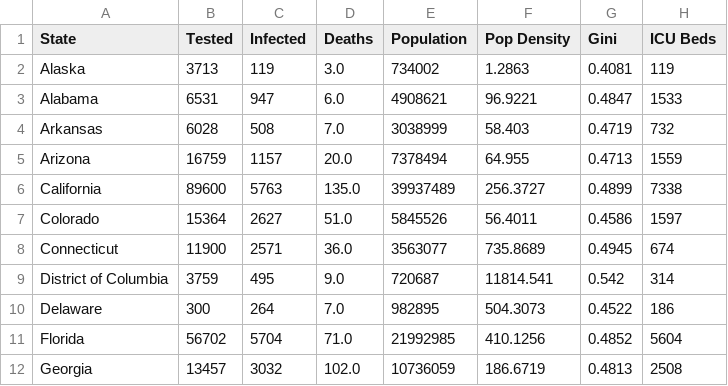
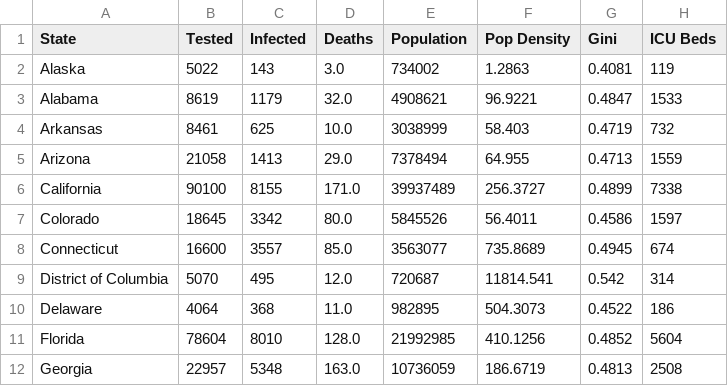
Before and after one commit to UncleGedd/COVID19-US-States-EDA, a CSV file: COVID19_state.csv, drawn as a sheet; only a part is shown; the diff covers the shown part only; the diff names each change by its address in the sheet, - before the commit and + after, or states it on an @@ line.

```diff
--- a/COVID19_state.csv
+++ b/COVID19_state.csv
-B2 (Tested): 3713
+B2 (Tested): 5022
-C2 (Infected): 119
+C2 (Infected): 143
-B3 (Tested): 6531
+B3 (Tested): 8619
-C3 (Infected): 947
+C3 (Infected): 1179
-D3 (Deaths): 6.0
+D3 (Deaths): 32.0
-B4 (Tested): 6028
+B4 (Tested): 8461
-C4 (Infected): 508
+C4 (Infected): 625
-D4 (Deaths): 7.0
+D4 (Deaths): 10.0
-B5 (Tested): 16759
+B5 (Tested): 21058
-C5 (Infected): 1157
+C5 (Infected): 1413
-D5 (Deaths): 20.0
+D5 (Deaths): 29.0
-B6 (Tested): 89600
+B6 (Tested): 90100
-C6 (Infected): 5763
+C6 (Infected): 8155
-D6 (Deaths): 135.0
+D6 (Deaths): 171.0
-B7 (Tested): 15364
+B7 (Tested): 18645
-C7 (Infected): 2627
+C7 (Infected): 3342
-D7 (Deaths): 51.0
+D7 (Deaths): 80.0
-B8 (Tested): 11900
+B8 (Tested): 16600
-C8 (Infected): 2571
+C8 (Infected): 3557
-D8 (Deaths): 36.0
+D8 (Deaths): 85.0
-B9 (Tested): 3759
+B9 (Tested): 5070
-D9 (Deaths): 9.0
+D9 (Deaths): 12.0
-B10 (Tested): 300
+B10 (Tested): 4064
-C10 (Infected): 264
+C10 (Infected): 368
-D10 (Deaths): 7.0
+D10 (Deaths): 11.0
-B11 (Tested): 56702
+B11 (Tested): 78604
-C11 (Infected): 5704
+C11 (Infected): 8010
-D11 (Deaths): 71.0
+D11 (Deaths): 128.0
-B12 (Tested): 13457
+B12 (Tested): 22957
-C12 (Infected): 3032
+C12 (Infected): 5348
-D12 (Deaths): 102.0
+D12 (Deaths): 163.0
```
Also changed, not shown: 116 edited cells elsewhere in this file, 3 other files.
